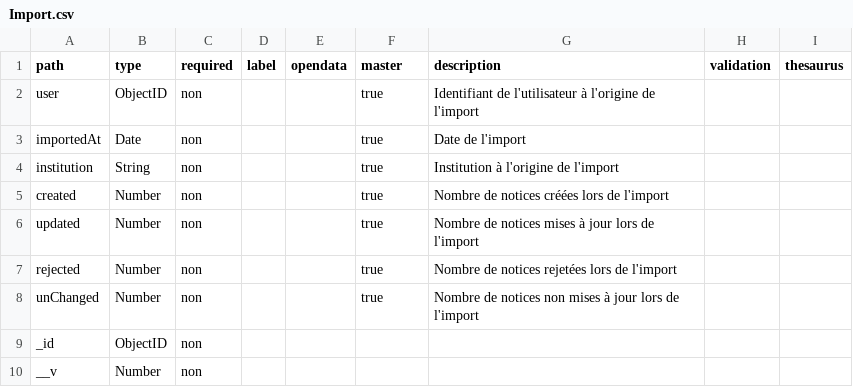
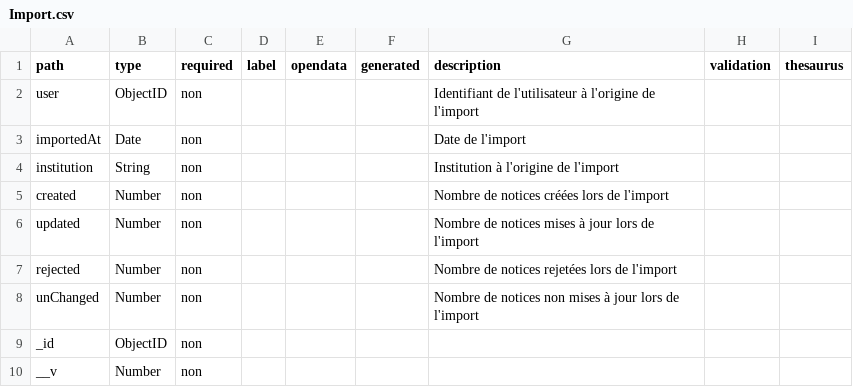
Before and after one commit to betagouv/pop, a CSV file: csv/Import.csv, drawn as a sheet.

```diff
--- a/csv/Import.csv
+++ b/csv/Import.csv
@@ -1,9 +1,9 @@
-path,type,required,label,opendata,master,description,validation,thesaurus
-"user","ObjectID","non","","","true","Identifiant de l'utilisateur à l'origine de l'import","",""
-"importedAt","Date","non","","","true","Date de l'import ","",""
-"institution","String","non","","","true","Institution à l'origine de l'import","",""
-"created","Number","non","","","true","Nombre de notices créées lors de l'import","",""
-"updated","Number","non","","","true","Nombre de notices mises à jour lors de l'import","",""
-"rejected","Number","non","","","true","Nombre de notices rejetées lors de l'import","",""
-"unChanged","Number","non","","","true","Nombre de notices non mises à jour lors de l'import","",""
+path,type,required,label,opendata,generated,description,validation,thesaurus
+"user","ObjectID","non","","","","Identifiant de l'utilisateur à l'origine de l'import","",""
+"importedAt","Date","non","","","","Date de l'import ","",""
+"institution","String","non","","","","Institution à l'origine de l'import","",""
+"created","Number","non","","","","Nombre de notices créées lors de l'import","",""
+"updated","Number","non","","","","Nombre de notices mises à jour lors de l'import","",""
+"rejected","Number","non","","","","Nombre de notices rejetées lors de l'import","",""
+"unChanged","Number","non","","","","Nombre de notices non mises à jour lors de l'import","",""
 "_id","ObjectID","non","","","","","",""
```
Also changed, not shown: csv/User.csv, csv/memoire.csv, 25 other files.
